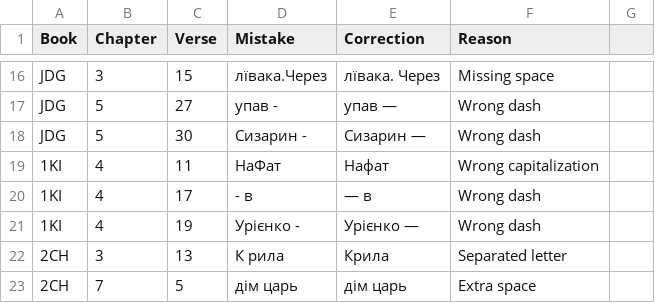
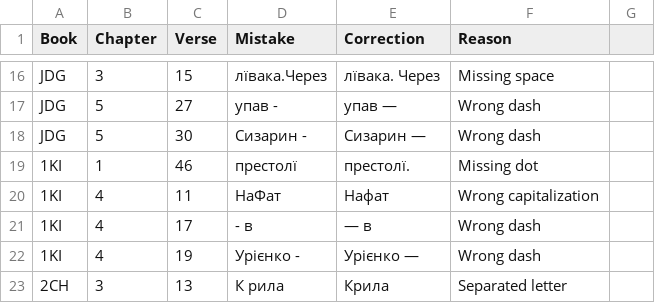
Before and after one commit to seesmof/Biblija-Kulisha, a CSV file: docs/Checks/Typos.csv, drawn as a sheet; only a part is shown, gaps mark what is left out; the shorter side is filled out with more unchanged rows.

Commit message:
fix: 1KI 1 46 missing dot

```diff
--- a/docs/Checks/Typos.csv
+++ b/docs/Checks/Typos.csv
@@ -18,2 +18,3 @@ JDG,5,27,упав -,упав —,Wrong dash
 JDG,5,30,Сизарин -,Сизарин —,Wrong dash
+1KI,1,46,престолї,престолї.,Missing dot
 1KI,4,11,НаФат,Нафат,Wrong capitalization
```
Also changed, not shown: 5 other files.
